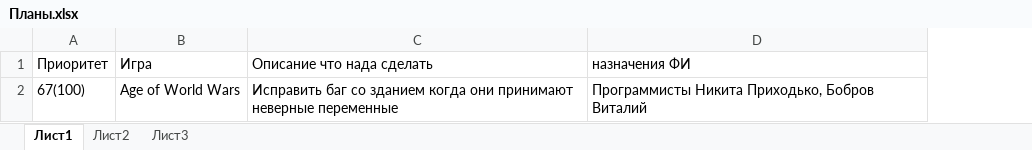
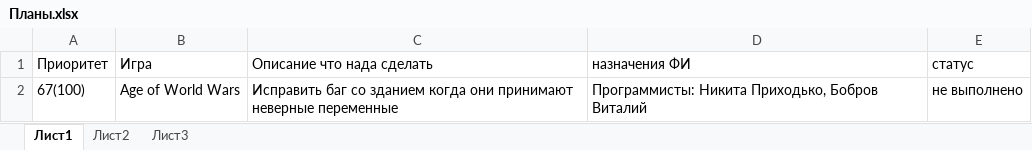
Before and after one commit to Unklawcorp/Unklaw_srv, an Excel workbook: Планы.xlsx, sheet Лист1, drawn as a sheet; values as stored, in another font and other column widths than the file's, no borders; the diff names each change by its address in the sheet, - before the commit and + after, or states it on an @@ line.

Commit message:
add job

```diff
--- a/Планы.xlsx (sheet Лист1)
+++ b/Планы.xlsx (sheet Лист1)
+column E, rows 1-2: статус | не выполнено
-D2: Программисты Никита Приходько,…
+D2: Программисты: Никита Приходько,…
```
